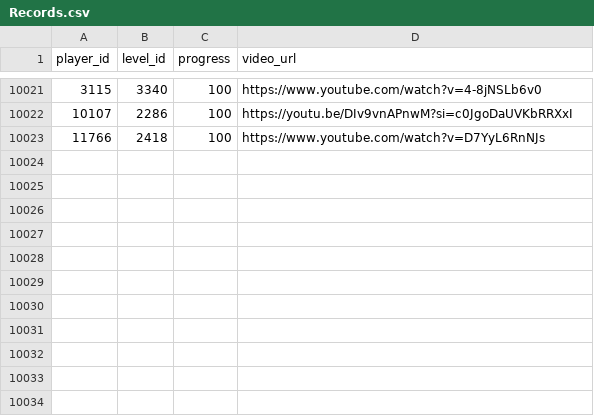
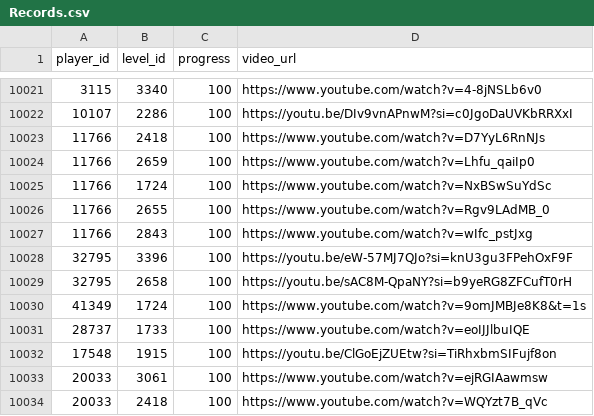
Before and after one commit to hertzzzzzz/h-cr, a CSV file: Records.csv, drawn as a sheet; only a part is shown, gaps mark what is left out; the diff names each change by its address in the sheet, - before the commit and + after, or states it on an @@ line.

```diff
--- a/Records.csv
+++ b/Records.csv
+row 10024: 11766 | 2659 | 100 | https://www.youtube.com/watch?v=Lhfu_qaiIp0
+row 10025: 11766 | 1724 | 100 | https://www.youtube.com/watch?v=NxBSwSuYdSc
+row 10026: 11766 | 2655 | 100 | https://www.youtube.com/watch?v=Rgv9LAdMB_0
+row 10027: 11766 | 2843 | 100 | https://www.youtube.com/watch?v=wIfc_pstJxg
+row 10028: 32795 | 3396 | 100 | https://youtu.be/eW-57MJ7QJo?si=knU3gu3FPehOxF9F
+row 10029: 32795 | 2658 | 100 | https://youtu.be/sAC8M-QpaNY?si=b9yeRG8ZFCufT0rH
+row 10030: 41349 | 1724 | 100 | https://www.youtube.com/watch?v=9omJMBJe8K8&t=1s
+row 10031: 28737 | 1733 | 100 | https://www.youtube.com/watch?v=eoIJJlbuIQE
+row 10032: 17548 | 1915 | 100 | https://youtu.be/ClGoEjZUEtw?si=TiRhxbmSIFujf8on
+row 10033: 20033 | 3061 | 100 | https://www.youtube.com/watch?v=ejRGIAawmsw
+row 10034: 20033 | 2418 | 100 | https://www.youtube.com/watch?v=WQYzt7B_qVc
```
Also changed, not shown: Players.csv.
